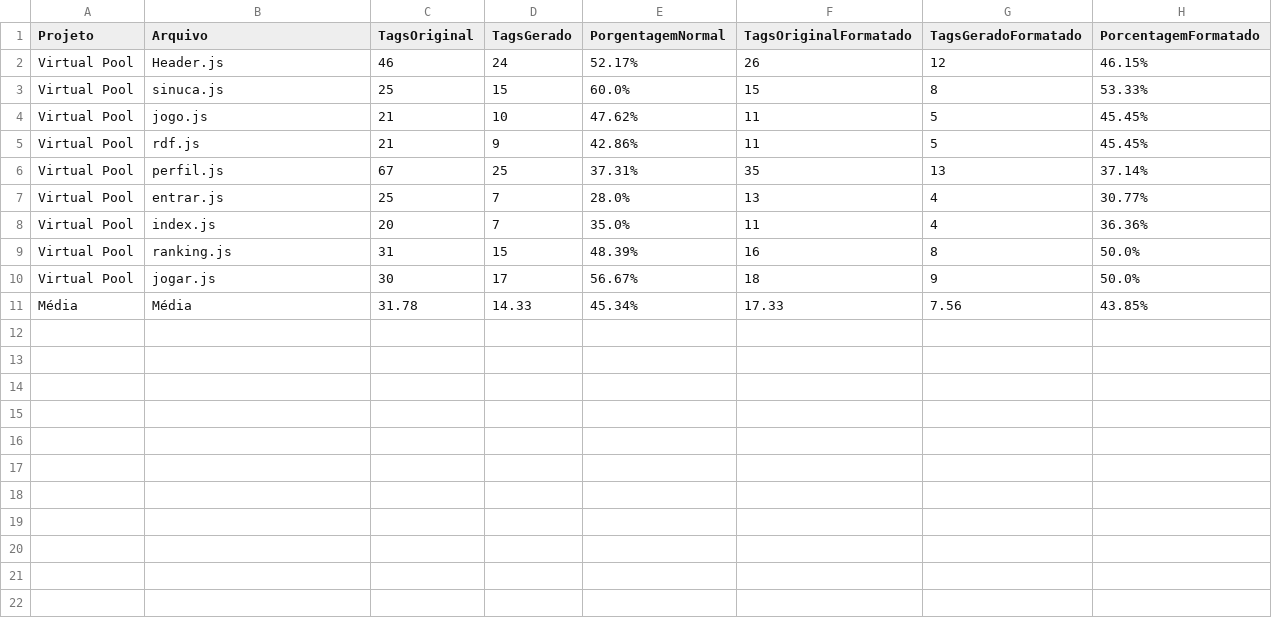
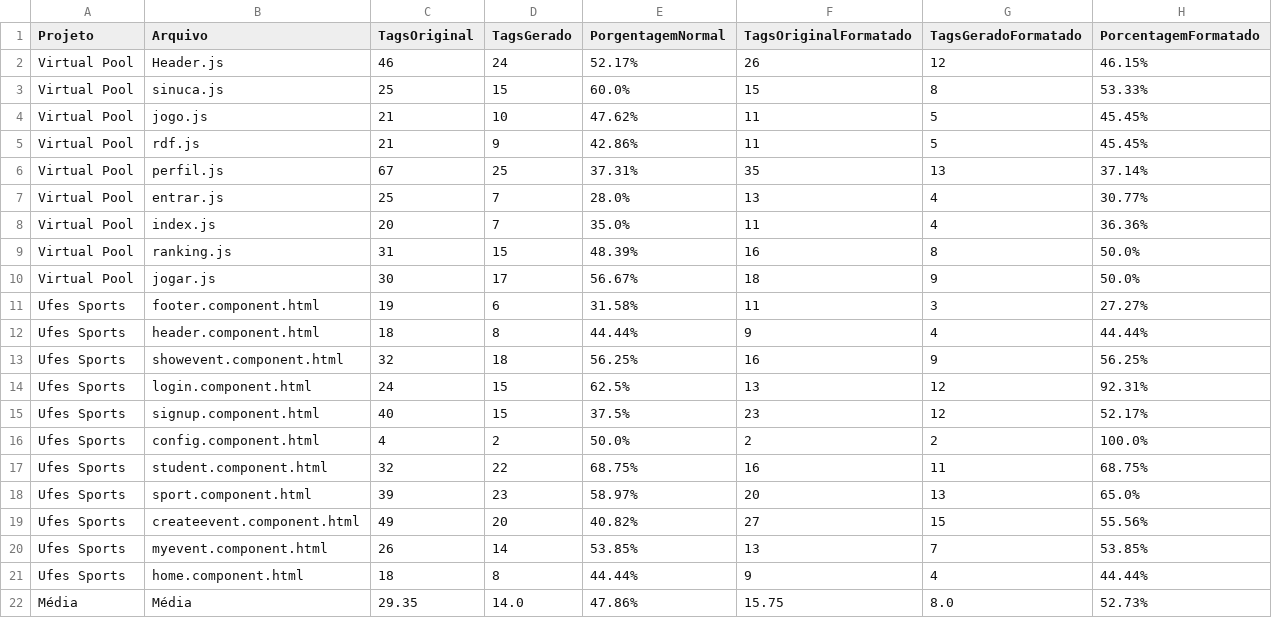
Before and after one commit to pedrohbh/Validacao-Mestrado-Automatizador, a CSV file: output.csv, drawn as a sheet.

Commit message:
Adição do UfesSports

```diff
--- a/output.csv
+++ b/output.csv
@@ -10,2 +10,13 @@ Virtual Pool,ranking.js,31,15,48.39%,16,8,50.0%
 Virtual Pool,jogar.js,30,17,56.67%,18,9,50.0%
-Média,Média,31.78,14.33,45.34%,17.33,7.56,43.85%
+Ufes Sports,footer.component.html,19,6,31.58%,11,3,27.27%
+Ufes Sports,header.component.html,18,8,44.44%,9,4,44.44%
+Ufes Sports,showevent.component.html,32,18,56.25%,16,9,56.25%
+Ufes Sports,login.component.html,24,15,62.5%,13,12,92.31%
+Ufes Sports,signup.component.html,40,15,37.5%,23,12,52.17%
+Ufes Sports,config.component.html,4,2,50.0%,2,2,100.0%
+Ufes Sports,student.component.html,32,22,68.75%,16,11,68.75%
+Ufes Sports,sport.component.html,39,23,58.97%,20,13,65.0%
+Ufes Sports,createevent.component.html,49,20,40.82%,27,15,55.56%
+Ufes Sports,myevent.component.html,26,14,53.85%,13,7,53.85%
+Ufes Sports,home.component.html,18,8,44.44%,9,4,44.44%
+Média,Média,29.35,14.0,47.86%,15.75,8.0,52.73%
```
Also changed, not shown: 2 other files.
